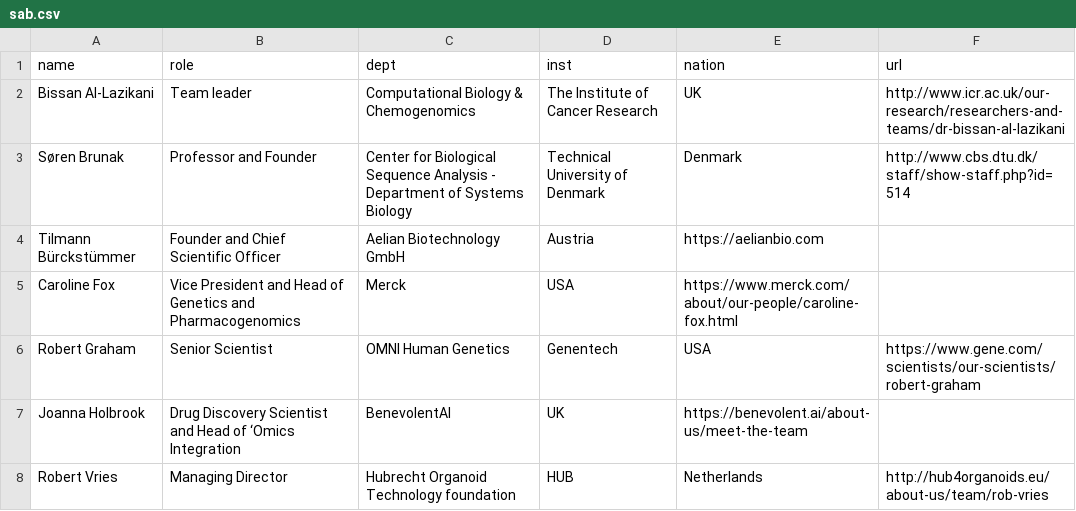
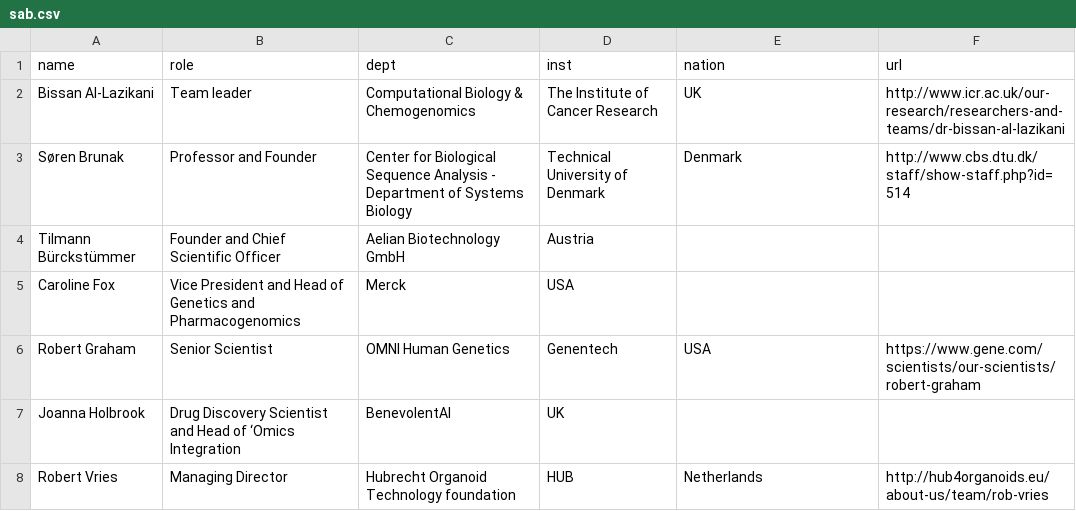
Before and after one commit to opentargets/opentargets.github.io, a CSV file: _data/sab.csv, drawn as a sheet.

Commit message:
Update sab.csv

```diff
--- a/_data/sab.csv
+++ b/_data/sab.csv
@@ -3,6 +3,6 @@ Bissan Al-Lazikani, Team leader, Computational Biology & Chemogenomics, The Inst
 Søren Brunak, Professor and Founder, Center for Biological Sequence Analysis - Department of Systems Biology, Technical University of Denmark, Denmark,http://www.cbs.dtu.dk/staff/show-staff.php?id=514
-Tilmann Bürckstümmer, Founder and Chief Scientific Officer, Aelian Biotechnology GmbH, Austria,https://aelianbio.com
-Caroline Fox, Vice President and Head of Genetics and Pharmacogenomics, Merck, USA,https://www.merck.com/about/our-people/caroline-fox.html
+Tilmann Bürckstümmer, Founder and Chief Scientific Officer, Aelian Biotechnology GmbH, Austria
+Caroline Fox, Vice President and Head of Genetics and Pharmacogenomics, Merck, USA
 Robert Graham, Senior Scientist, OMNI Human Genetics, Genentech, USA,https://www.gene.com/scientists/our-scientists/robert-graham
-Joanna Holbrook, Drug Discovery Scientist and Head of ‘Omics Integration, BenevolentAI, UK,https://benevolent.ai/about-us/meet-the-team
+Joanna Holbrook, Drug Discovery Scientist and Head of ‘Omics Integration, BenevolentAI, UK
 Robert Vries, Managing Director, Hubrecht Organoid Technology foundation,HUB, Netherlands,http://hub4organoids.eu/about-us/team/rob-vries
```
